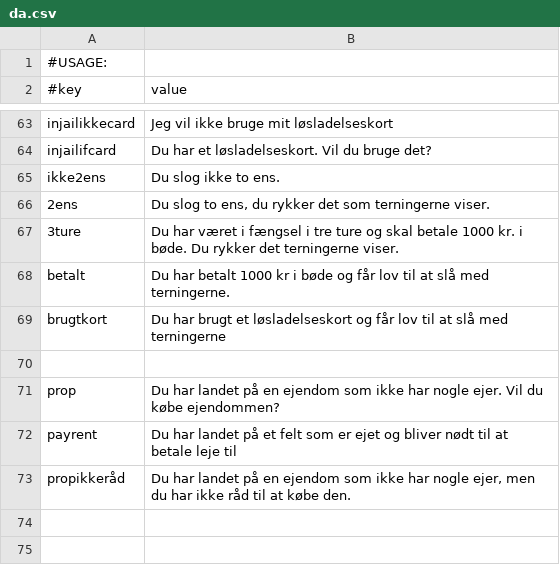
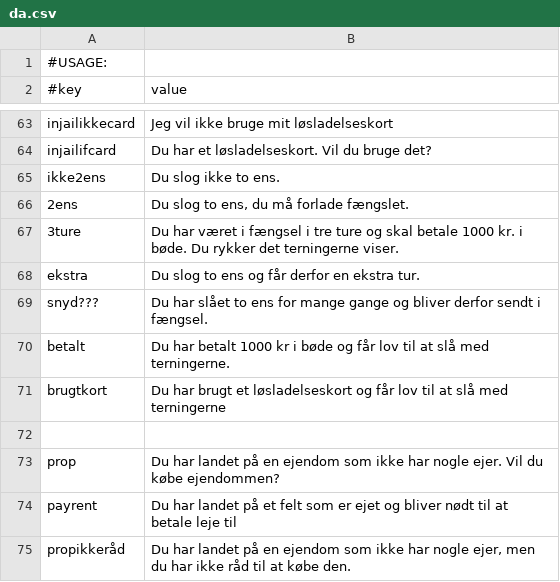
Before and after one commit to Magnusrk/G16.Matador, a CSV file: src/main/resources/LanguagePacks/da.csv, drawn as a sheet; only a part is shown, gaps mark what is left out.

```diff
--- a/src/main/resources/LanguagePacks/da.csv
+++ b/src/main/resources/LanguagePacks/da.csv
@@ -65,4 +65,6 @@ injailifcard; Du har et løsladelseskort. Vil du bruge det?
 ikke2ens; Du slog ikke to ens.
-2ens; Du slog to ens, du rykker det som terningerne viser.
+2ens; Du slog to ens, du må forlade fængslet.
 3ture;Du har været i fængsel i tre ture og skal betale 1000 kr. i bøde. Du rykker det terningerne viser.
+ekstra; Du slog to ens og får derfor en ekstra tur.
+snyd???; Du har slået to ens for mange gange og bliver derfor sendt i fængsel.
 betalt; Du har betalt 1000 kr i bøde og får lov til at slå med terningerne.
```
Also changed, not shown: 1 other file.
